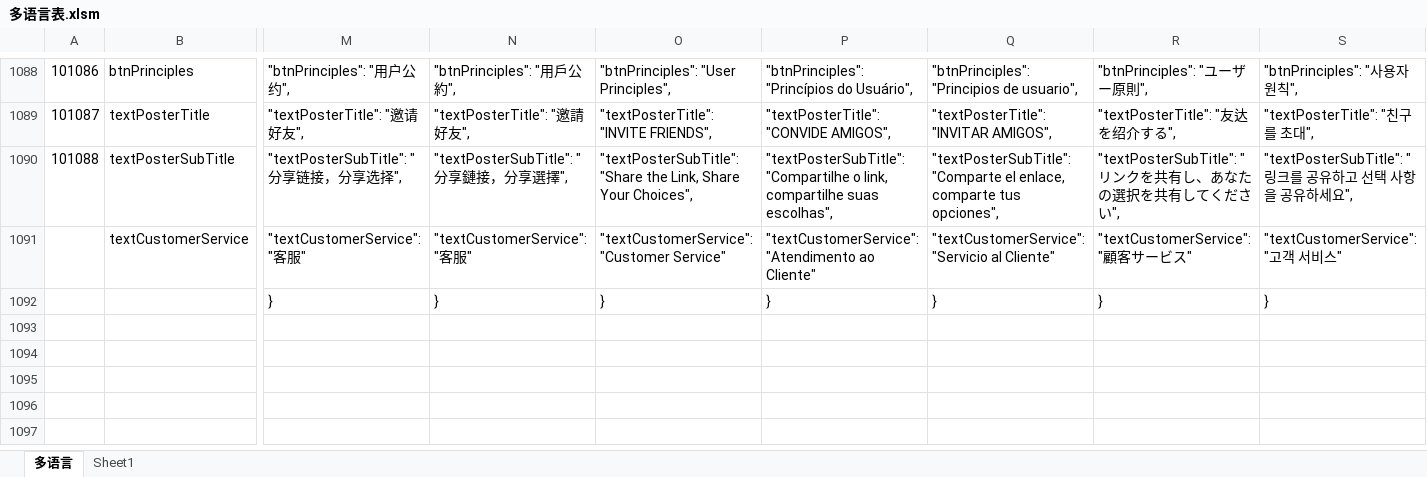
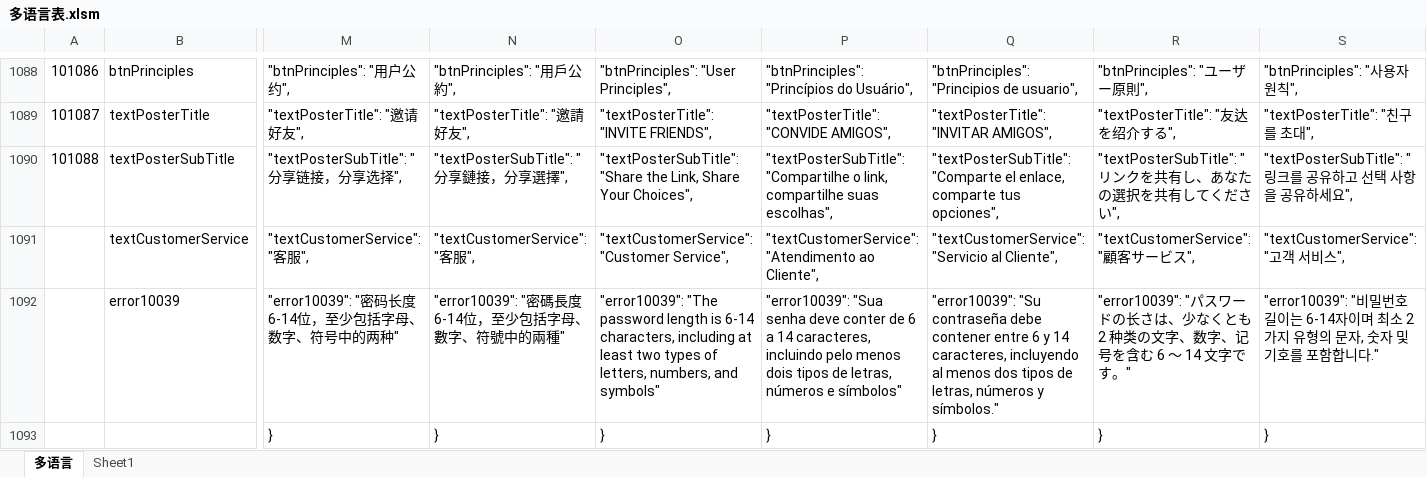
Before and after one commit to liujianyu57/socrates-lang, an Excel workbook: 多语言表.xlsm, sheet 多语言, drawn as a sheet; only a part is shown, gaps mark what is left out; values as stored, in another font and other column widths than the file's, no borders; charts and pictures and conditional formats not drawn; rows hold the shown columns only; the diff covers the shown part only; the diff names each change by its address in the sheet, - before the commit and + after, or states it on an @@ line.

```diff
--- a/多语言表.xlsm (sheet 多语言)
+++ b/多语言表.xlsm (sheet 多语言)
-M1091: "textCustomerService": "客服"
+M1091: "textCustomerService": "客服",
-N1091: "textCustomerService": "客服"
+N1091: "textCustomerService": "客服",
-O1091: "textCustomerService": "Customer Service"
+O1091: "textCustomerService": "Customer Service",
-P1091: …"Atendimento ao Cliente"
+P1091: …"Atendimento ao Cliente",
-Q1091: "textCustomerService": "Servicio al Cliente"
+Q1091: "textCustomerService": "Servicio al Cliente",
-R1091: "textCustomerService": "顧客サービス"
+R1091: "textCustomerService": "顧客サービス",
-S1091: "textCustomerService": "고객 서비스"
+S1091: "textCustomerService": "고객 서비스",
+row 1092:  | error10039 | "error10039": "密码长度6-14位，至少包括字母、数字、符号中的两种" | "error10039": "密碼長度6-14位，至少包括字母、數字、符號中的兩種" | "error10039": "The password length is 6-14 characters, including at least two types of letters, numbers, and symbols" | "error10039": "Sua senha deve conter de 6 a 14 caracteres, incluindo pelo menos dois tipos de letras, números e símbolos" | "error10039": "Su contraseña debe contener entre 6 y 14 caracteres, incluyendo al menos dos tipos de letras, números y símbolos." | "error10039": "パスワードの长さは、少なくとも 2 种类の文字、数字、记号を含む 6 ～ 14 文字です。" | "error10039": "비밀번호 길이는 6-14자이며 최소 2가지 유형의 문자, 숫자 및 기호를 포함합니다."
```
Also changed, not shown: 2 edited cells elsewhere in this sheet, 9 other files.
